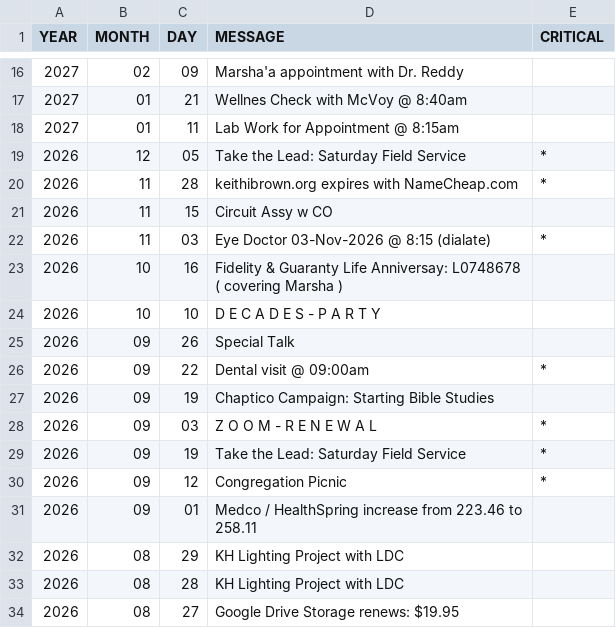
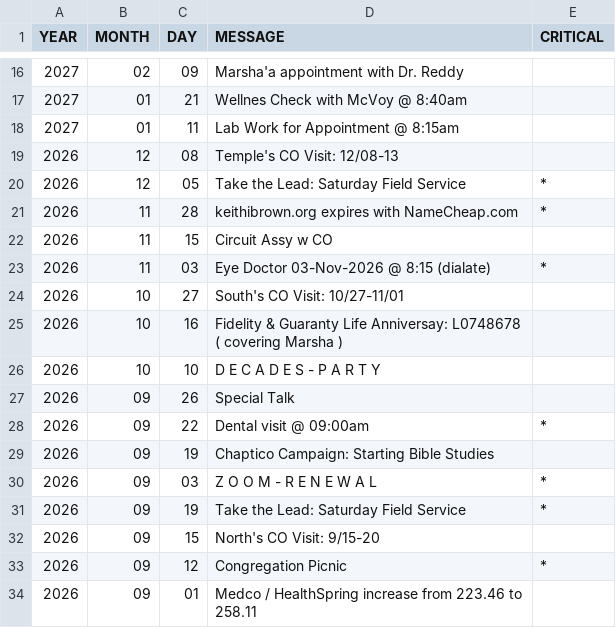
Before and after one commit to KIBrown031/KIBrown031.github.io, a CSV file: schedule.csv, drawn as a sheet; only a part is shown, gaps mark what is left out; the shorter side is filled out with more unchanged rows.

```diff
--- a/schedule.csv
+++ b/schedule.csv
@@ -18,2 +18,3 @@ YEAR,MONTH,DAY,MESSAGE,CRITICAL
 2027,01,11,Lab Work for Appointment @ 8:15am,
+2026,12,08,Temple's CO Visit: 12/08-13,
 2026,12,05,Take the Lead: Saturday Field Service,*
@@ -22,2 +23,3 @@ YEAR,MONTH,DAY,MESSAGE,CRITICAL
 2026,11,03,Eye Doctor 03-Nov-2026 @ 8:15 (dialate),*
+2026,10,27,South's CO Visit: 10/27-11/01,
 2026,10,16,Fidelity & Guaranty Life Anniversay: L0748678 ( covering Marsha ),
@@ -29,2 +31,3 @@ YEAR,MONTH,DAY,MESSAGE,CRITICAL
 2026,09,19,Take the Lead: Saturday Field Service,*
+2026,09,15,North's CO Visit: 9/15-20,
 2026,09,12,Congregation Picnic,*
```
Also changed, not shown: 1 other file.
